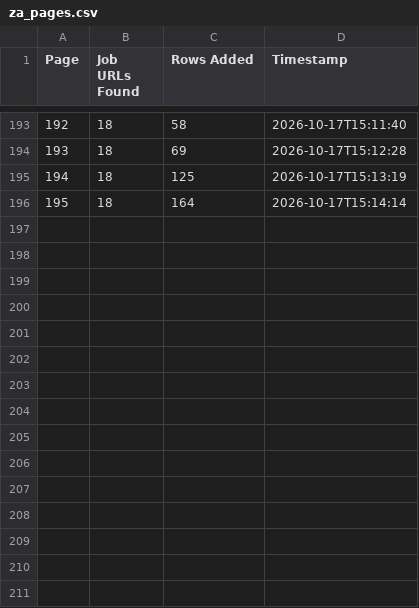
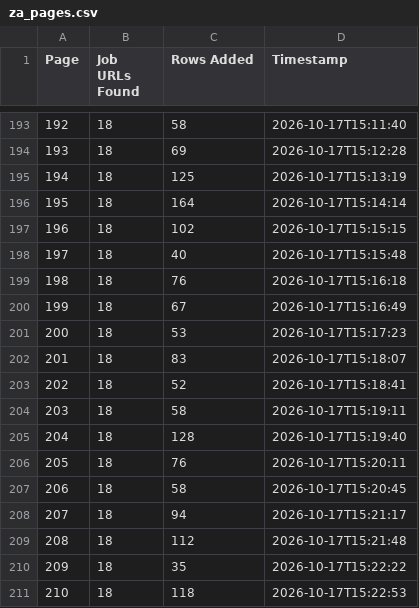
Before and after one commit to janety2000/za-1-500, a CSV file: za_pages.csv, drawn as a sheet; only a part is shown, gaps mark what is left out; the diff names each change by its address in the sheet, - before the commit and + after, or states it on an @@ line.

```diff
--- a/za_pages.csv
+++ b/za_pages.csv
+row 197: 196 | 18 | 102 | 2026-10-17T15:15:15
+row 198: 197 | 18 | 40 | 2026-10-17T15:15:48
+row 199: 198 | 18 | 76 | 2026-10-17T15:16:18
+row 200: 199 | 18 | 67 | 2026-10-17T15:16:49
+row 201: 200 | 18 | 53 | 2026-10-17T15:17:23
+row 202: 201 | 18 | 83 | 2026-10-17T15:18:07
+row 203: 202 | 18 | 52 | 2026-10-17T15:18:41
+row 204: 203 | 18 | 58 | 2026-10-17T15:19:11
+row 205: 204 | 18 | 128 | 2026-10-17T15:19:40
+row 206: 205 | 18 | 76 | 2026-10-17T15:20:11
+row 207: 206 | 18 | 58 | 2026-10-17T15:20:45
+row 208: 207 | 18 | 94 | 2026-10-17T15:21:17
+row 209: 208 | 18 | 112 | 2026-10-17T15:21:48
+row 210: 209 | 18 | 35 | 2026-10-17T15:22:22
+row 211: 210 | 18 | 118 | 2026-10-17T15:22:53
```
Also changed, not shown: 2 other files.
